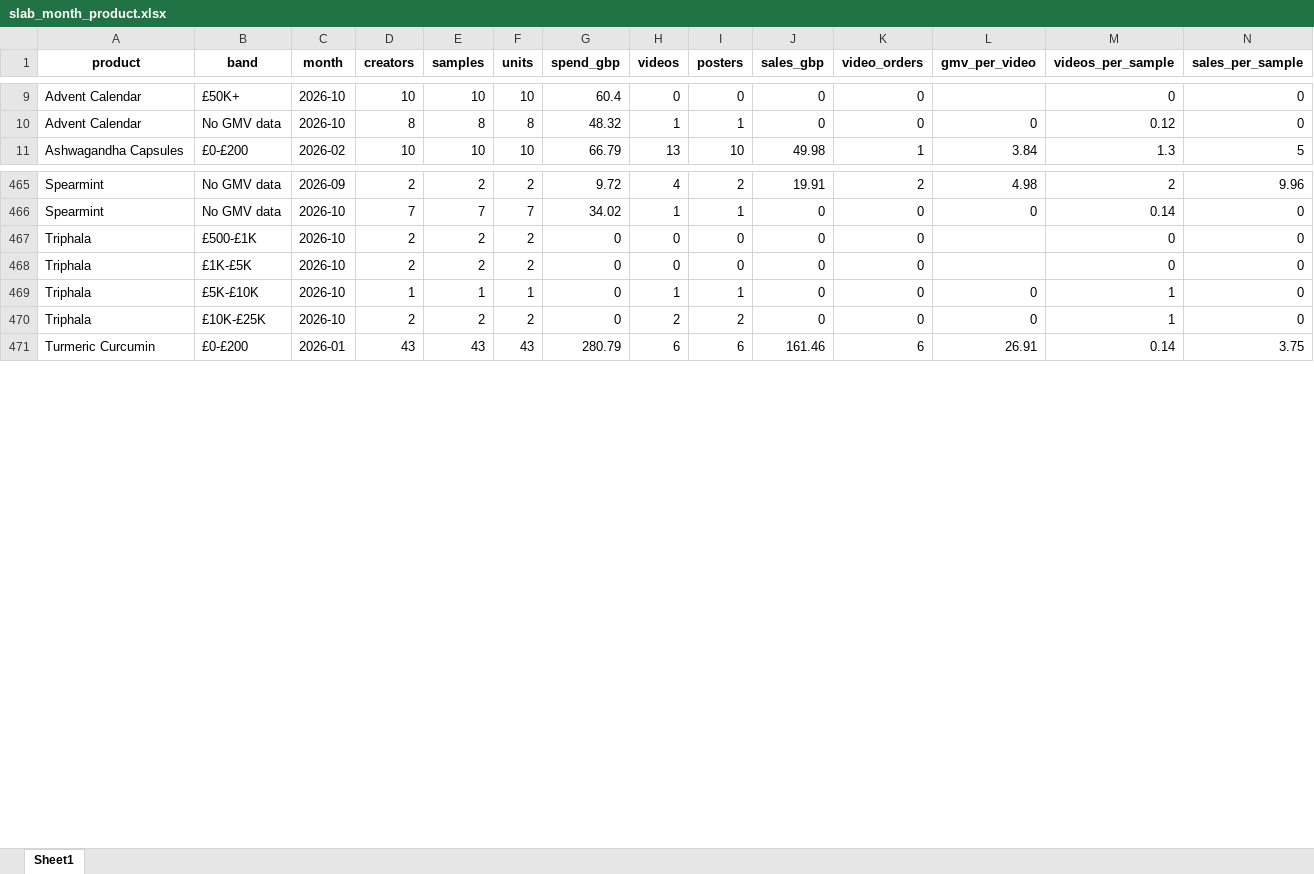
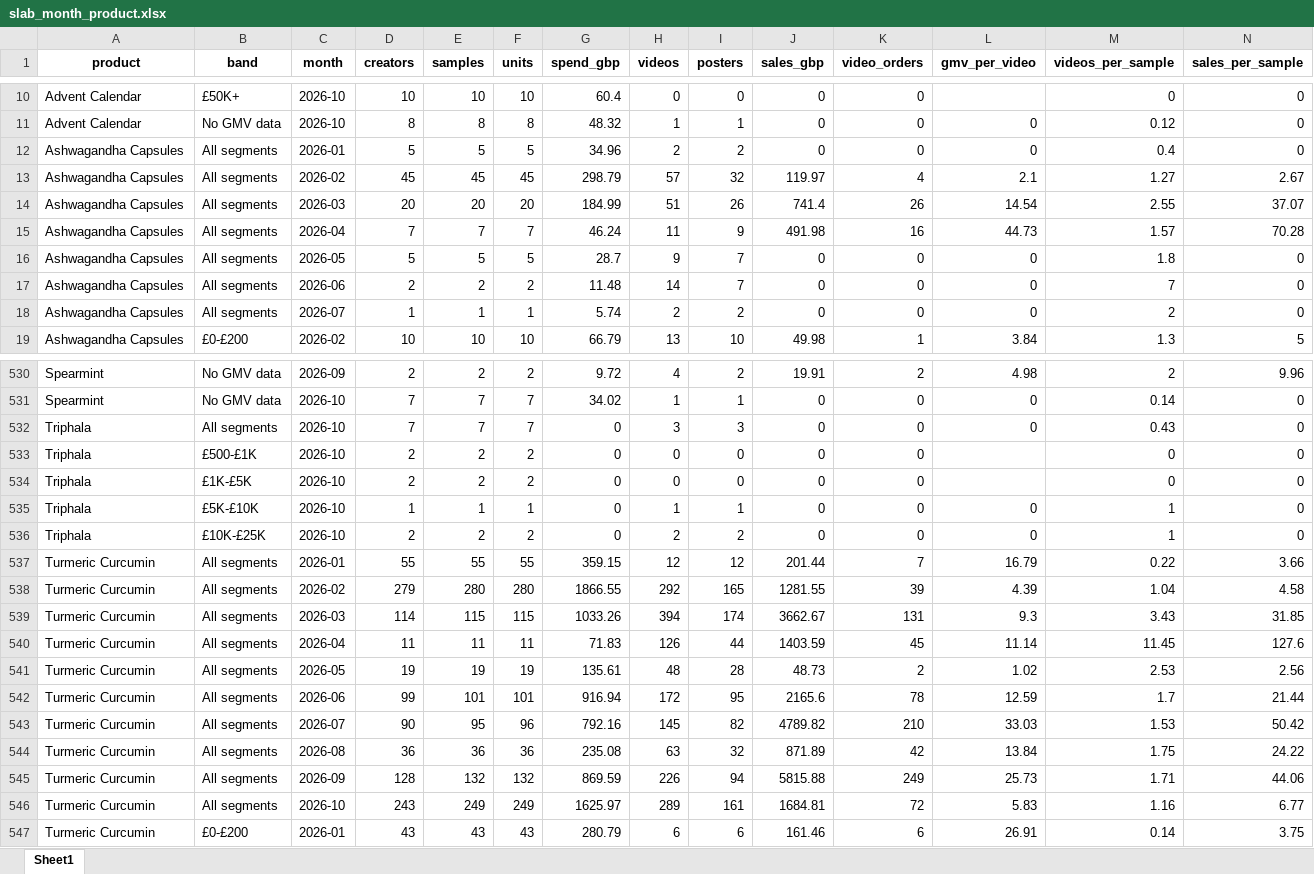
Before and after one commit to aviralgarg-commits/vahdam-sampling-dashboard, an Excel workbook: slab_month_product.xlsx, sheet Sheet1, drawn as a sheet; only a part is shown, gaps mark what is left out; values as stored, in another font and other column widths than the file's, no borders; rows hold the shown columns only; the diff covers the shown part only; the diff names each change by its address in the sheet, - before the commit and + after, or states it on an @@ line.

```diff
--- a/slab_month_product.xlsx (sheet Sheet1)
+++ b/slab_month_product.xlsx (sheet Sheet1)
+row 12: Ashwagandha Capsules | All segments | 2026-01 | 5 | 5 | 5 | 34.96 | 2 | 2 | 0 | 0 | 0 | 0.4 | 0
+row 13: Ashwagandha Capsules | All segments | 2026-02 | 45 | 45 | 45 | 298.79 | 57 | 32 | 119.97 | 4 | 2.1 | 1.27 | 2.67
+row 14: Ashwagandha Capsules | All segments | 2026-03 | 20 | 20 | 20 | 184.99 | 51 | 26 | 741.4 | 26 | 14.54 | 2.55 | 37.07
+row 15: Ashwagandha Capsules | All segments | 2026-04 | 7 | 7 | 7 | 46.24 | 11 | 9 | 491.98 | 16 | 44.73 | 1.57 | 70.28
+row 16: Ashwagandha Capsules | All segments | 2026-05 | 5 | 5 | 5 | 28.7 | 9 | 7 | 0 | 0 | 0 | 1.8 | 0
+row 17: Ashwagandha Capsules | All segments | 2026-06 | 2 | 2 | 2 | 11.48 | 14 | 7 | 0 | 0 | 0 | 7 | 0
+row 18: Ashwagandha Capsules | All segments | 2026-07 | 1 | 1 | 1 | 5.74 | 2 | 2 | 0 | 0 | 0 | 2 | 0
+row 532: Triphala | All segments | 2026-10 | 7 | 7 | 7 | 0 | 3 | 3 | 0 | 0 | 0 | 0.43 | 0
+row 537: Turmeric Curcumin | All segments | 2026-01 | 55 | 55 | 55 | 359.15 | 12 | 12 | 201.44 | 7 | 16.79 | 0.22 | 3.66
+row 538: Turmeric Curcumin | All segments | 2026-02 | 279 | 280 | 280 | 1866.55 | 292 | 165 | 1281.55 | 39 | 4.39 | 1.04 | 4.58
+row 539: Turmeric Curcumin | All segments | 2026-03 | 114 | 115 | 115 | 1033.26 | 394 | 174 | 3662.67 | 131 | 9.3 | 3.43 | 31.85
+row 540: Turmeric Curcumin | All segments | 2026-04 | 11 | 11 | 11 | 71.83 | 126 | 44 | 1403.59 | 45 | 11.14 | 11.45 | 127.6
+row 541: Turmeric Curcumin | All segments | 2026-05 | 19 | 19 | 19 | 135.61 | 48 | 28 | 48.73 | 2 | 1.02 | 2.53 | 2.56
+row 542: Turmeric Curcumin | All segments | 2026-06 | 99 | 101 | 101 | 916.94 | 172 | 95 | 2165.6 | 78 | 12.59 | 1.7 | 21.44
+row 543: Turmeric Curcumin | All segments | 2026-07 | 90 | 95 | 96 | 792.16 | 145 | 82 | 4789.82 | 210 | 33.03 | 1.53 | 50.42
+row 544: Turmeric Curcumin | All segments | 2026-08 | 36 | 36 | 36 | 235.08 | 63 | 32 | 871.89 | 42 | 13.84 | 1.75 | 24.22
+row 545: Turmeric Curcumin | All segments | 2026-09 | 128 | 132 | 132 | 869.59 | 226 | 94 | 5815.88 | 249 | 25.73 | 1.71 | 44.06
+row 546: Turmeric Curcumin | All segments | 2026-10 | 243 | 249 | 249 | 1625.97 | 289 | 161 | 1684.81 | 72 | 5.83 | 1.16 | 6.77
```
Also changed, not shown: 74 added rows elsewhere in this sheet, chase_list.xlsx, daily_ethnicity_mix.xlsx, 16 other files.
